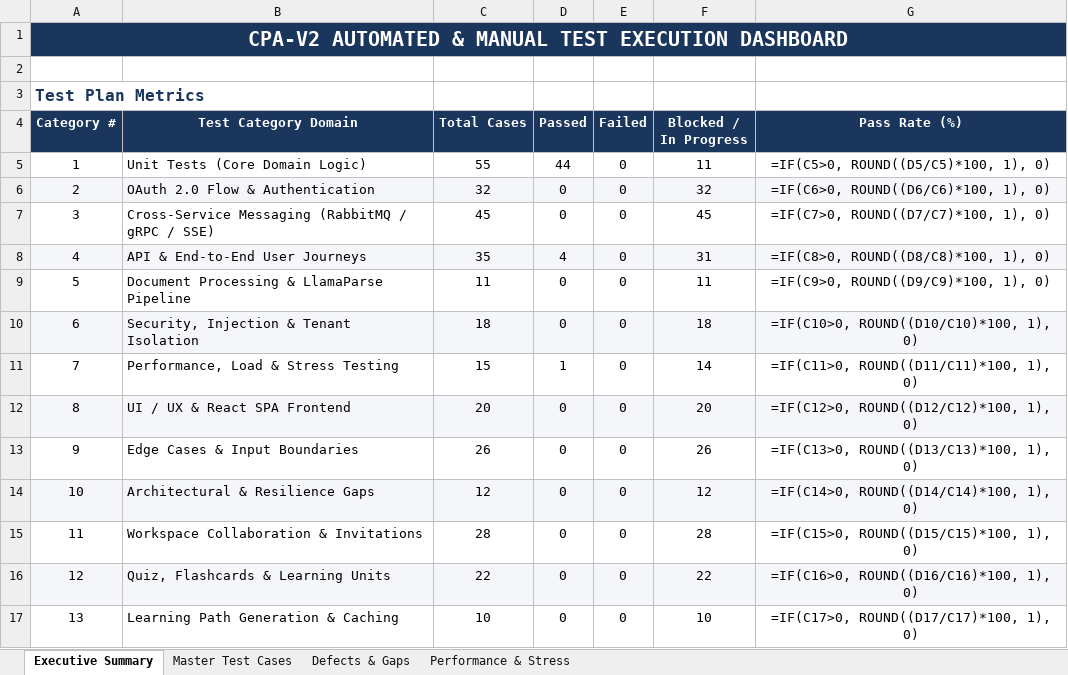
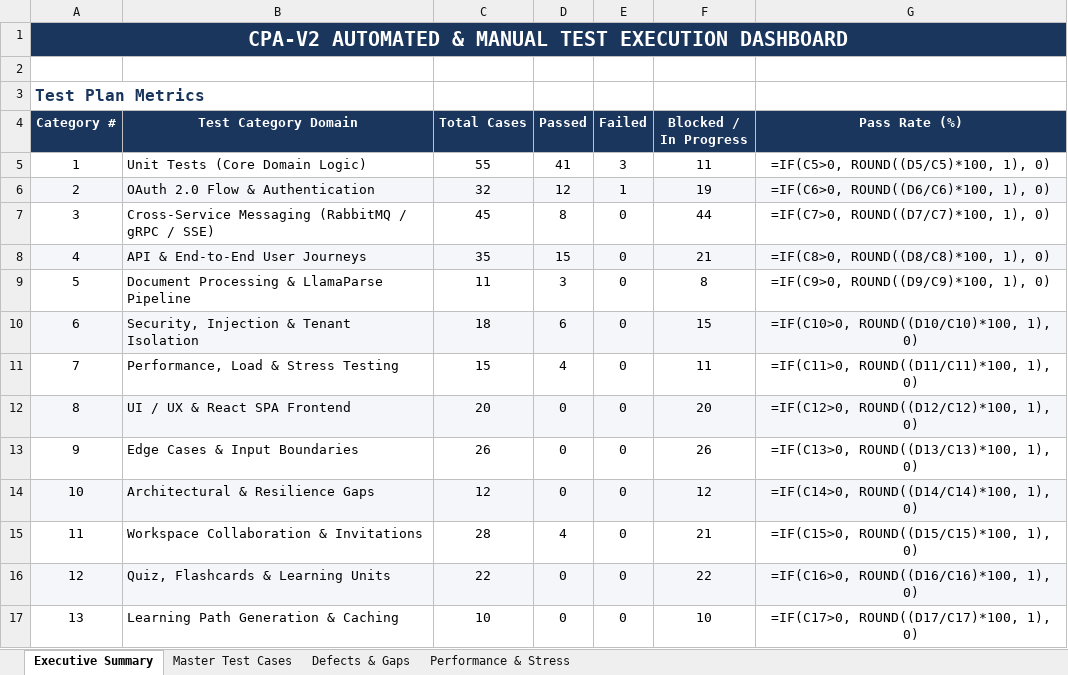
Before and after one commit to ulthimanju/CAPSTONE, an Excel workbook: docs/CPA_V2_Test_Execution_Tracker.xlsx, sheet Executive Summary, drawn as a sheet; only a part is shown; values as stored, in another font and other column widths than the file's, no borders; formulas without a stored value are shown as written; the diff names each change by its address in the sheet, - before the commit and + after, or states it on an @@ line.

```diff
--- a/docs/CPA_V2_Test_Execution_Tracker.xlsx (sheet Executive Summary)
+++ b/docs/CPA_V2_Test_Execution_Tracker.xlsx (sheet Executive Summary)
-D5 (Passed): 44
+D5 (Passed): 41
-E5 (Failed): 0
+E5 (Failed): 3
-D6 (Passed): 0
+D6 (Passed): 12
-E6 (Failed): 0
+E6 (Failed): 1
-F6 (Blocked / In Progress): 32
+F6 (Blocked / In Progress): 19
-D7 (Passed): 0
+D7 (Passed): 8
-F7 (Blocked / In Progress): 45
+F7 (Blocked / In Progress): 44
-D8 (Passed): 4
+D8 (Passed): 15
-F8 (Blocked / In Progress): 31
+F8 (Blocked / In Progress): 21
-D9 (Passed): 0
+D9 (Passed): 3
-F9 (Blocked / In Progress): 11
+F9 (Blocked / In Progress): 8
-D10 (Passed): 0
+D10 (Passed): 6
-F10 (Blocked / In Progress): 18
+F10 (Blocked / In Progress): 15
-D11 (Passed): 1
+D11 (Passed): 4
-F11 (Blocked / In Progress): 14
+F11 (Blocked / In Progress): 11
-D15 (Passed): 0
+D15 (Passed): 4
-F15 (Blocked / In Progress): 28
+F15 (Blocked / In Progress): 21
```
Also changed, not shown: sheet Master Test Cases, sheet Defects & Gaps.
